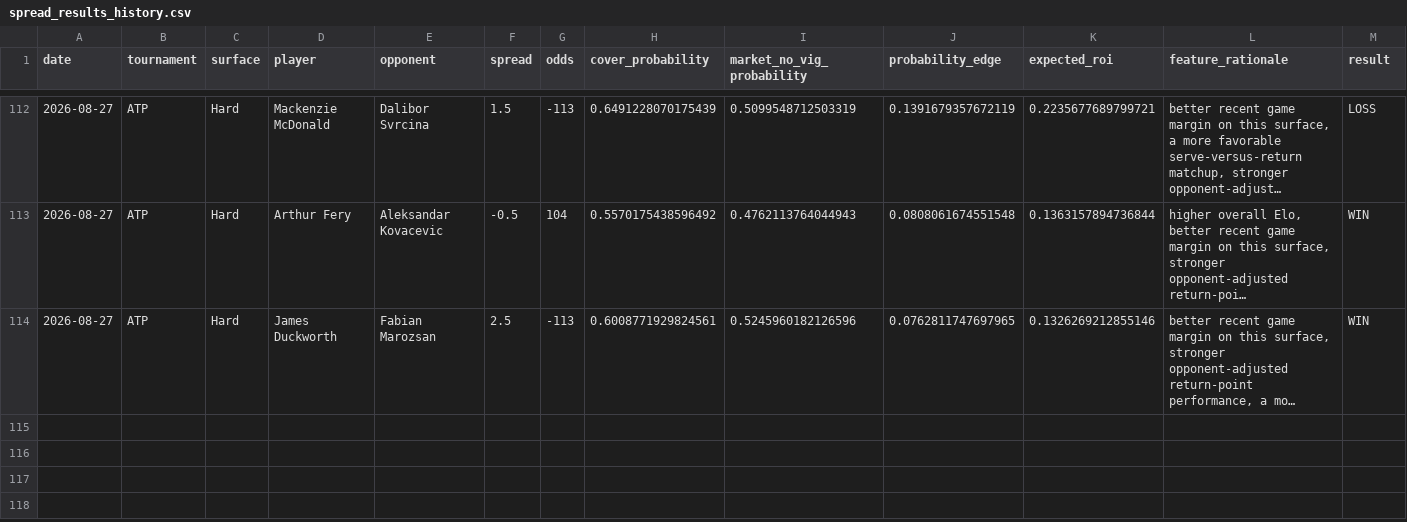
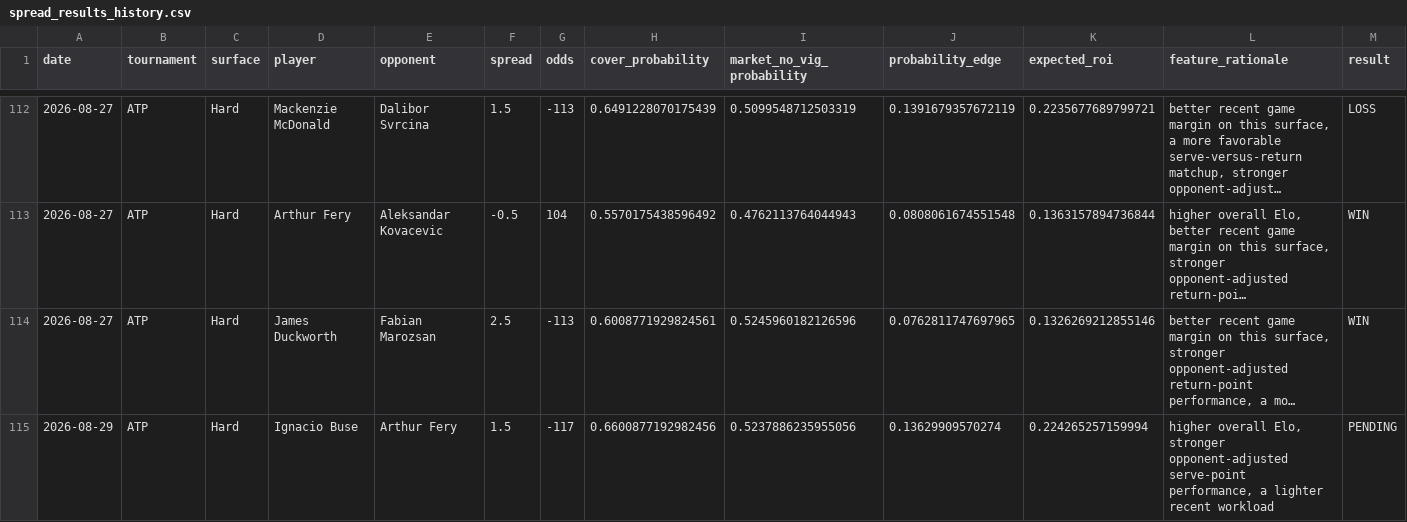
Before and after one commit to dchang0611/tennis-spread-model, a CSV file: tennis_model_output/spread_results_history.csv, drawn as a sheet; only a part is shown, gaps mark what is left out; long unchanged cells end in …; rows hold the shown columns only; the diff names each change by its address in the sheet, - before the commit and + after, or states it on an @@ line.

```diff
--- a/tennis_model_output/spread_results_history.csv
+++ b/tennis_model_output/spread_results_history.csv
+row 115: 2026-08-29 | ATP | Hard | Ignacio Buse | Arthur Fery | 1.5 | -117 | 0.6600877192982456 | 0.5237886235955056 | 0.13629909570274 | 0.224265257159994 | higher overall Elo, stronger opponent-adjusted serve-point performance, a lighter recent workload | PENDING
```
Also changed, not shown: 4 other files.
